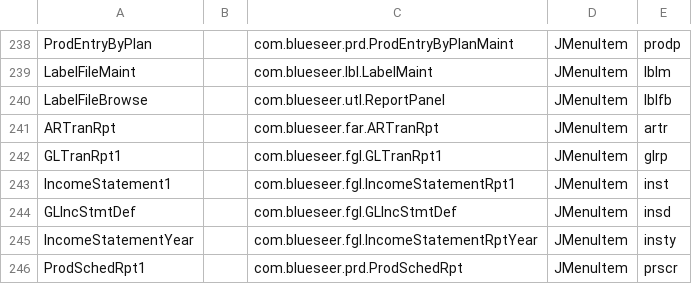
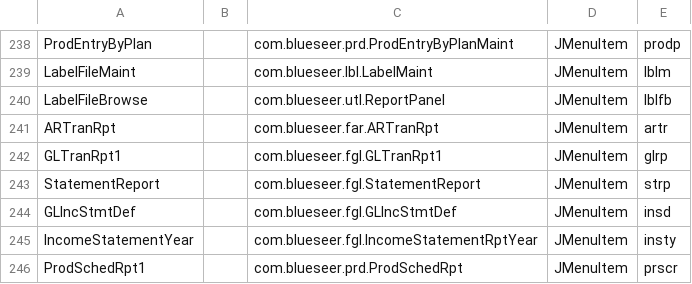
Before and after one commit to karandhot/blueseer, a CSV file: sf/data/en/menumstr.csv, drawn as a sheet; only a part is shown, gaps mark what is left out.

```diff
--- a/sf/data/en/menumstr.csv
+++ b/sf/data/en/menumstr.csv
@@ -242,3 +242,3 @@ ARTranRpt,,com.blueseer.far.ARTranRpt,JMenuItem,artr
 GLTranRpt1,,com.blueseer.fgl.GLTranRpt1,JMenuItem,glrp
-IncomeStatement1,,com.blueseer.fgl.IncomeStatementRpt1,JMenuItem,inst
+StatementReport,,com.blueseer.fgl.StatementReport,JMenuItem,strp
 GLIncStmtDef,,com.blueseer.fgl.GLIncStmtDef,JMenuItem,insd
```
Also changed, not shown: sf/data/en/glicdef.csv, sf/data/en/menutree.csv, 17 other files.
